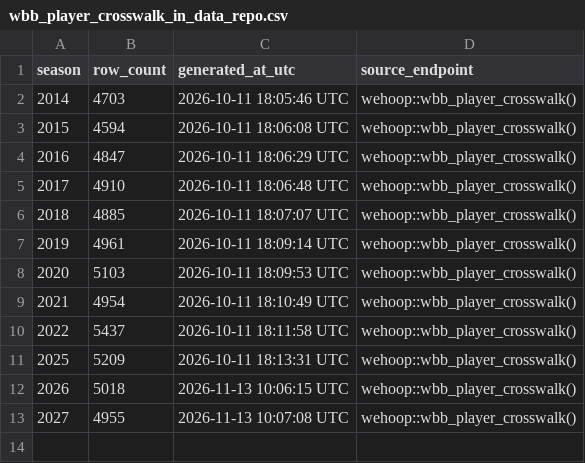
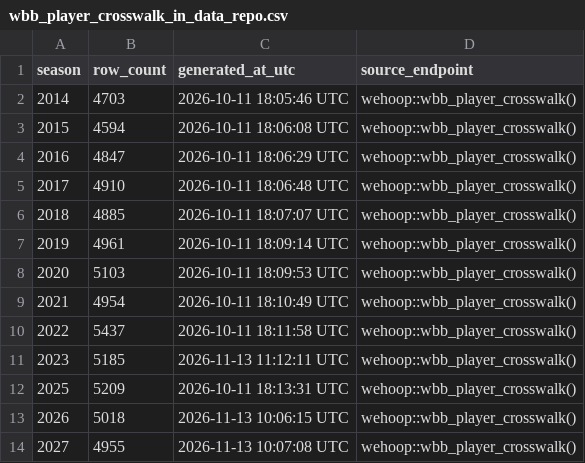
Before and after one commit to sportsdataverse/wehoop-wbb-data, a CSV file: wbb/crosswalk/wbb_player_crosswalk_in_data_repo.csv, drawn as a sheet; the diff names each change by its address in the sheet, - before the commit and + after, or states it on an @@ line.

Commit message:
WBB Data backfill player_crosswalk (Start: 2023 End: 2023)
Season hole / missing rds found by the 2026-11-13 coverage audit (ClaudeCowork notes/2026-11-13-basketball-coverage-floors-crosslinks.md).

```diff
--- a/wbb/crosswalk/wbb_player_crosswalk_in_data_repo.csv
+++ b/wbb/crosswalk/wbb_player_crosswalk_in_data_repo.csv
+row 11: 2023 | 5185 | 2026-11-13 11:12:11 UTC | wehoop::wbb_player_crosswalk()
```
Also changed, not shown: 1 other file.
